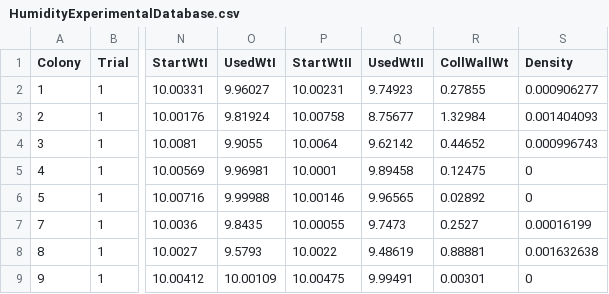
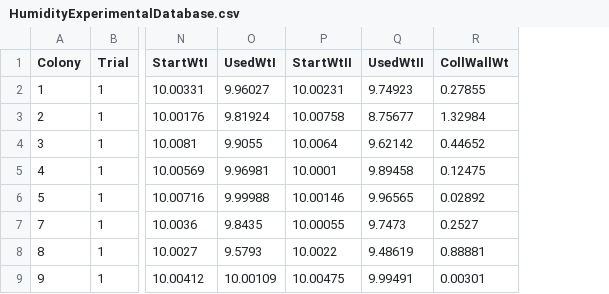
Before and after one commit to Gchism94/HumidityProject, a CSV file: HumidityExperimentalDatabase.csv, drawn as a sheet; only a part is shown, gaps mark what is left out; the diff names each change by its address in the sheet, - before the commit and + after, or states it on an @@ line.

Commit message:
Add files via upload

```diff
--- a/HumidityExperimentalDatabase.csv
+++ b/HumidityExperimentalDatabase.csv
-column S (Density), rows 2-9: 0.000906277 | 0.001404093 | 0.000996743 | 0 | 0 | 0.00016199 | 0.001632638 | 0
```
